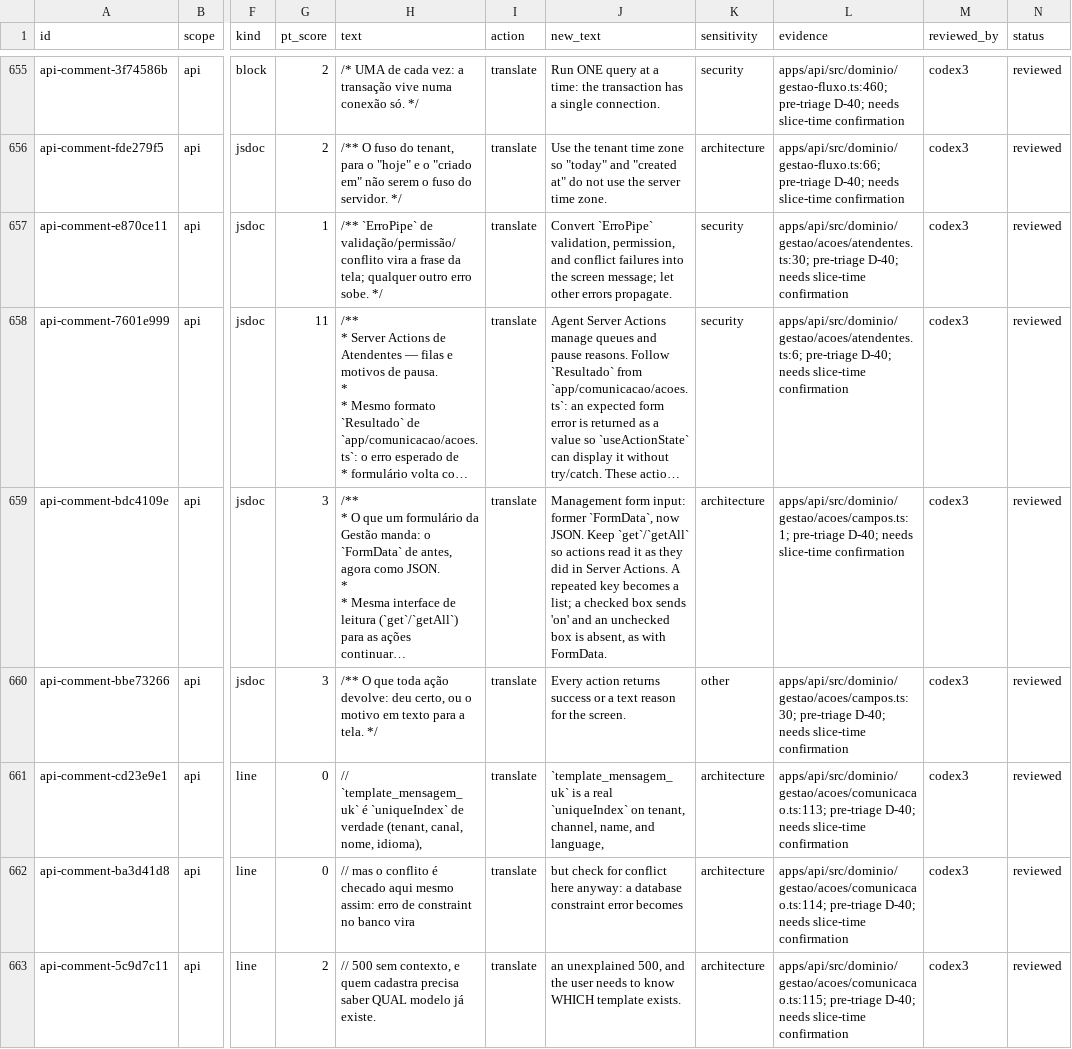
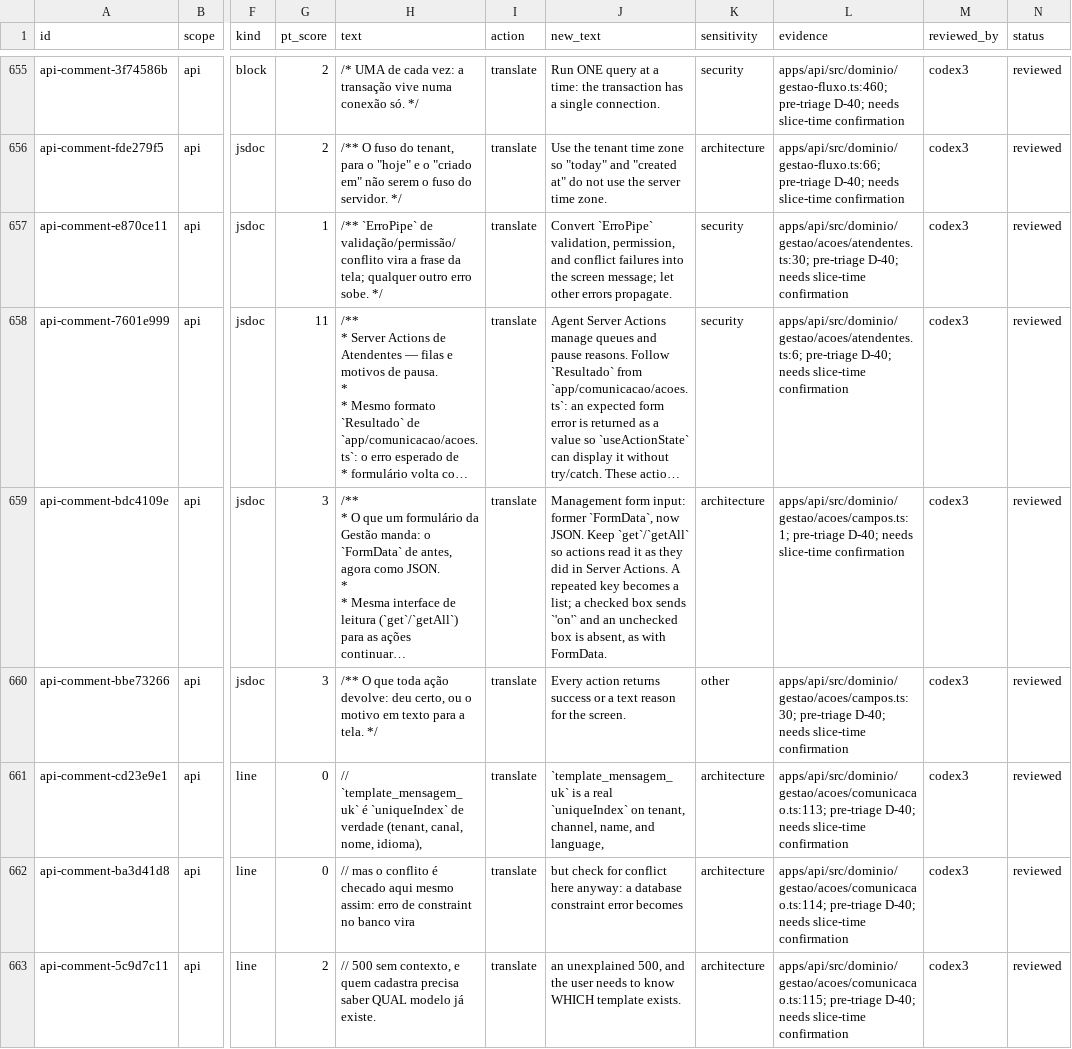
Before and after one commit to andersl06/usepipe, a CSV file: .planning/phases/01-padronizar-linguagem-t-cnica-navega-o-e-renderiza-o/std/comments/api.csv, drawn as a sheet; only a part is shown, gaps mark what is left out; long unchanged cells end in …; the diff covers the shown part only; the diff names each change by its address in the sheet, - before the commit and + after, or states it on an @@ line.

```diff
--- a/.planning/phases/01-padronizar-linguagem-t-cnica-navega-o-e-renderiza-o/std/comments/api.csv
+++ b/.planning/phases/01-padronizar-linguagem-t-cnica-navega-o-e-renderiza-o/std/comments/api.csv
-J659 (new_text): …box sends 'on' and an…
+J659 (new_text): …box sends `'on'` and an…
```
Also changed, not shown: 1 edited cell elsewhere in this file, 1 other file.
